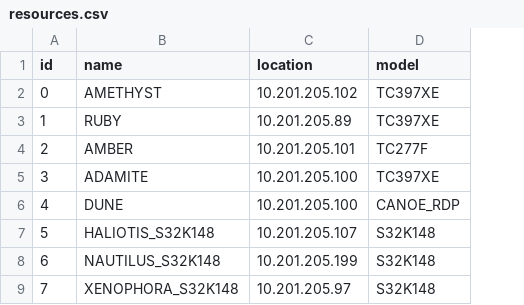
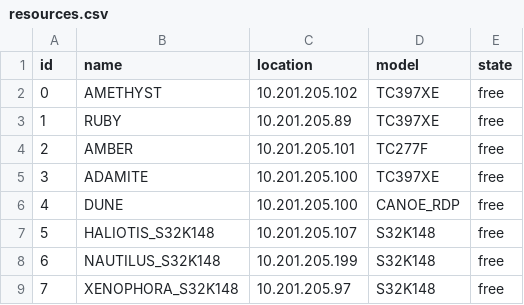
Before and after one commit to lorenzo-ferrari/huawei-pisa-sra, a CSV file: input/resources.csv, drawn as a sheet; the diff names each change by its address in the sheet, - before the commit and + after, or states it on an @@ line.

```diff
--- a/input/resources.csv
+++ b/input/resources.csv
+column E (state), rows 2-9: all free
```
Also changed, not shown: 1 other file.
